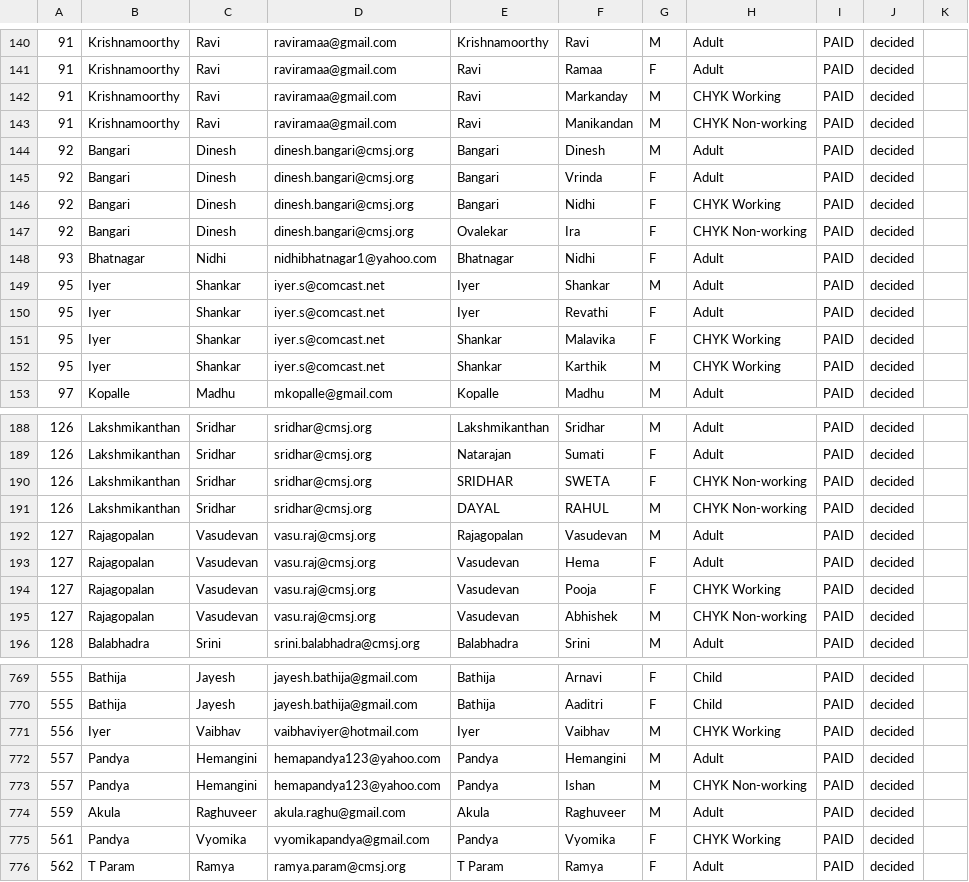
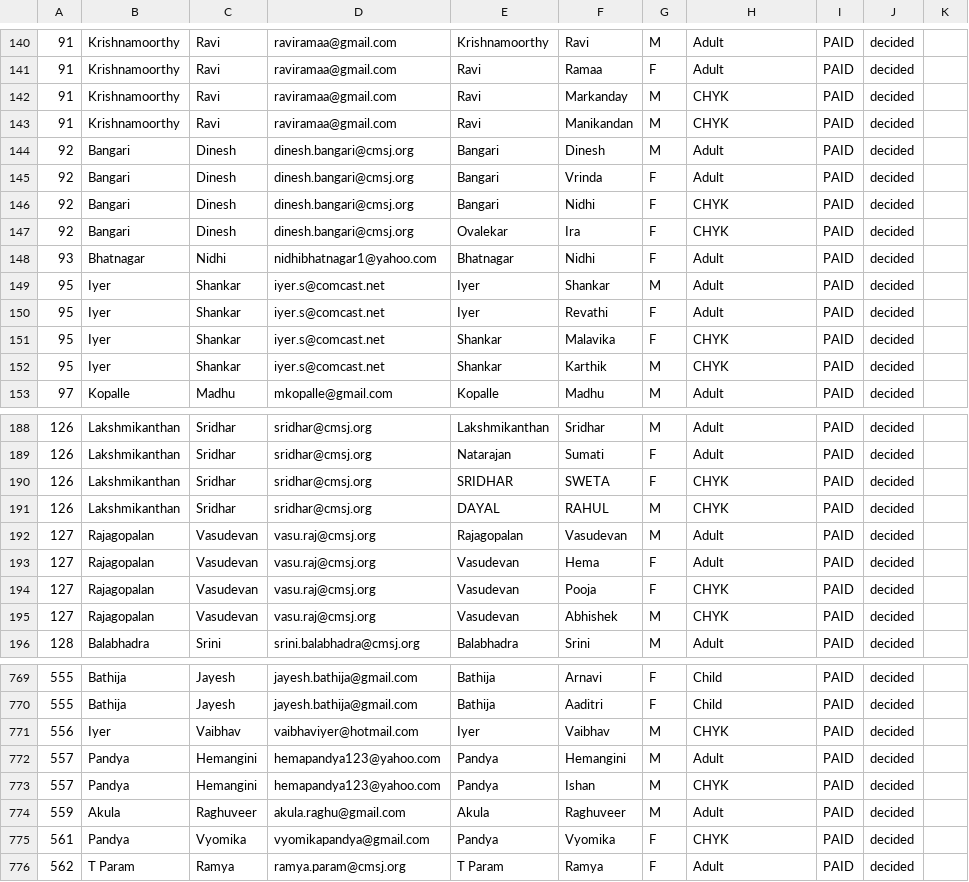
Before and after one commit to CMSJ-MSC/MSC-Registration-CheckIn, a CSV file: data/participants2_cleaned.csv, drawn as a sheet; only a part is shown, gaps mark what is left out; the diff covers the shown part only; the diff names each change by its address in the sheet, - before the commit and + after, or states it on an @@ line.

Commit message:
CHYK Nw & CHYK W --> CHYK

```diff
--- a/data/participants2_cleaned.csv
+++ b/data/participants2_cleaned.csv
-H142: CHYK Working
+H142: CHYK
-H143: CHYK Non-working
+H143: CHYK
-H146: CHYK Working
+H146: CHYK
-H147: CHYK Non-working
+H147: CHYK
-H151:H152: CHYK Working
+H151:H152: CHYK
-H190:H191: CHYK Non-working
+H190:H191: CHYK
-H194: CHYK Working
+H194: CHYK
-H195: CHYK Non-working
+H195: CHYK
-H771: CHYK Working
+H771: CHYK
-H773: CHYK Non-working
+H773: CHYK
-H775: CHYK Working
+H775: CHYK
```
Also changed, not shown: 1 removed row and 108 edited cells elsewhere in this file, 2 other files.
